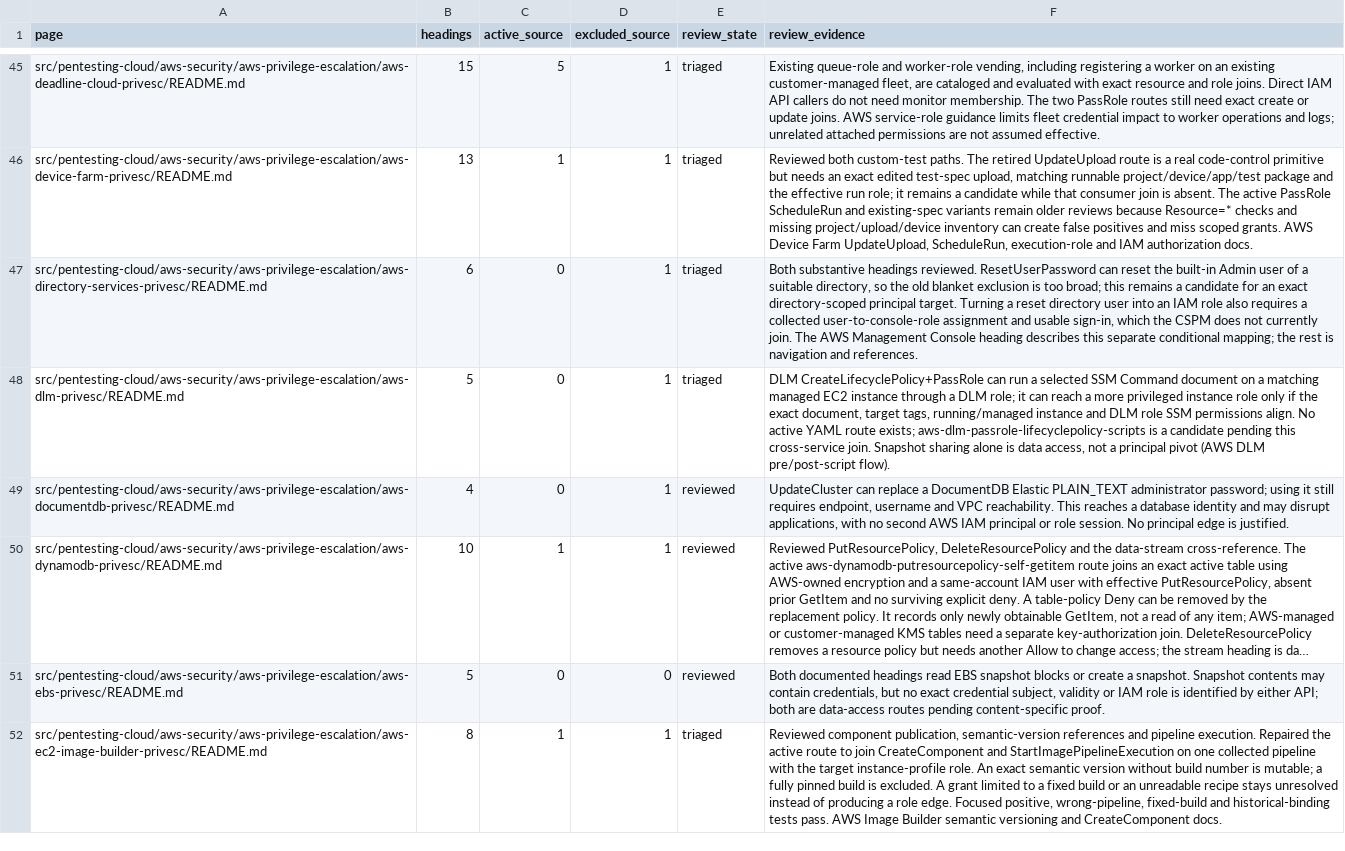
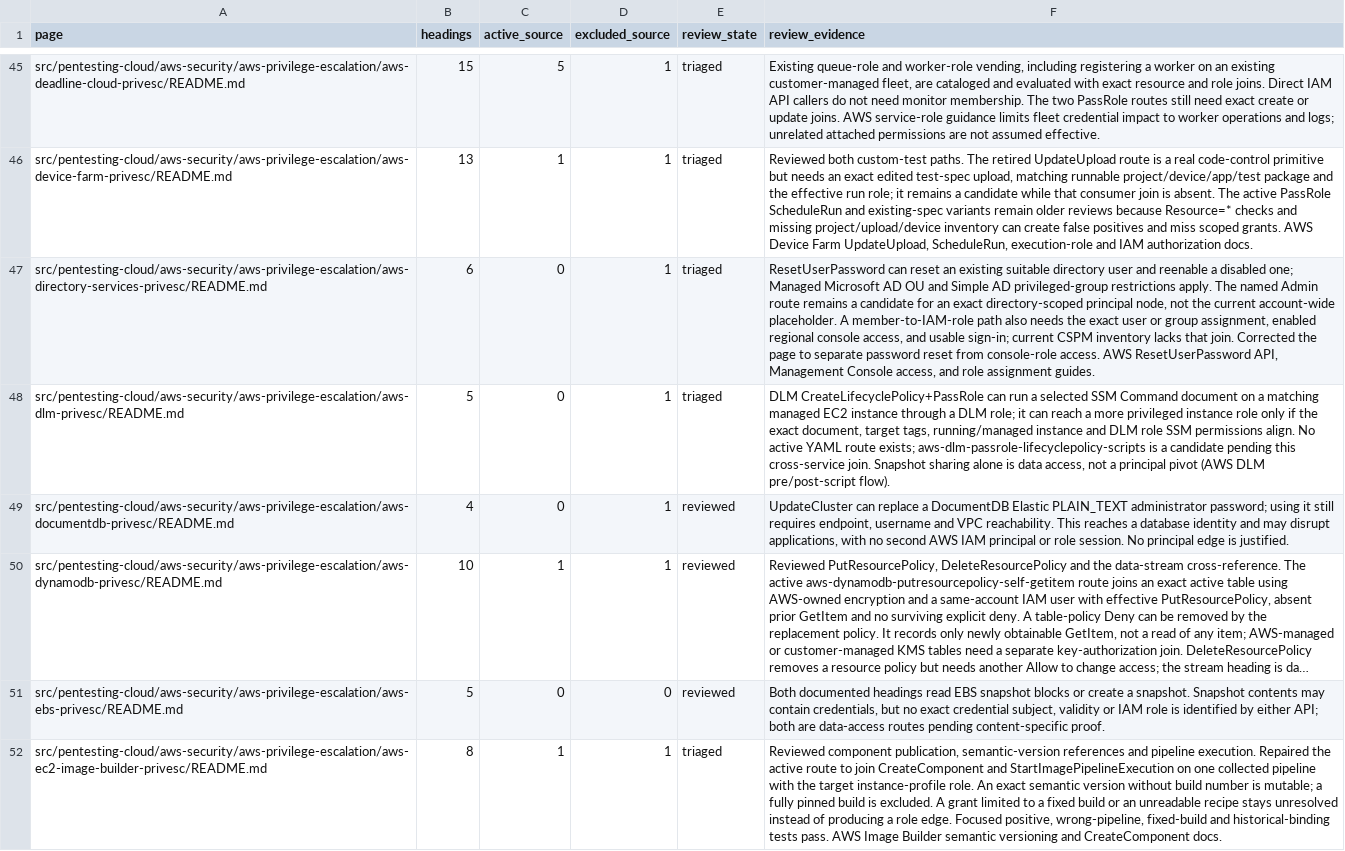
Before and after one commit to peass-ng/Blue-CloudPEASS, a TSV file: work_aws_privesc_review/page-status.tsv, drawn as a sheet; only a part is shown, gaps mark what is left out; long unchanged cells end in …; the diff names each change by its address in the sheet, - before the commit and + after, or states it on an @@ line.

Commit message:
Record directory reset evidence requirements

```diff
--- a/work_aws_privesc_review/page-status.tsv
+++ b/work_aws_privesc_review/page-status.tsv
-F47 (review_evidence): Both substantive headings reviewed. ResetUserPassword can reset the built-in Admin user of a suitable directory, so the old blanket exclusion is too broad; this remains a candidate for an exact directory-scoped principal target. Turning a reset directory user into an IAM role also requires a collected user-to-console-role assignment and usable sign-in, which the CSPM does not currently join. The AWS Management Console heading describes this separate conditional mapping; the rest is navigation and references.
+F47 (review_evidence): ResetUserPassword can reset an existing suitable directory user and reenable a disabled one; Managed Microsoft AD OU and Simple AD privileged-group restrictions apply. The named Admin route remains a candidate for an exact directory-scoped principal node, not the current account-wide placeholder. A member-to-IAM-role path also needs the exact user or group assignment, enabled regional console access, and usable sign-in; current CSPM inventory lacks that join. Corrected the page to separate password reset from console-role access. AWS ResetUserPassword API, Management Console access, and role assignment guides.
```
